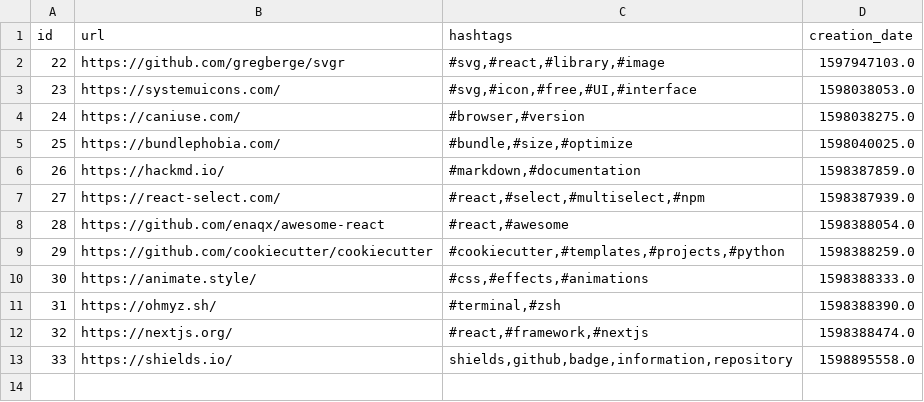
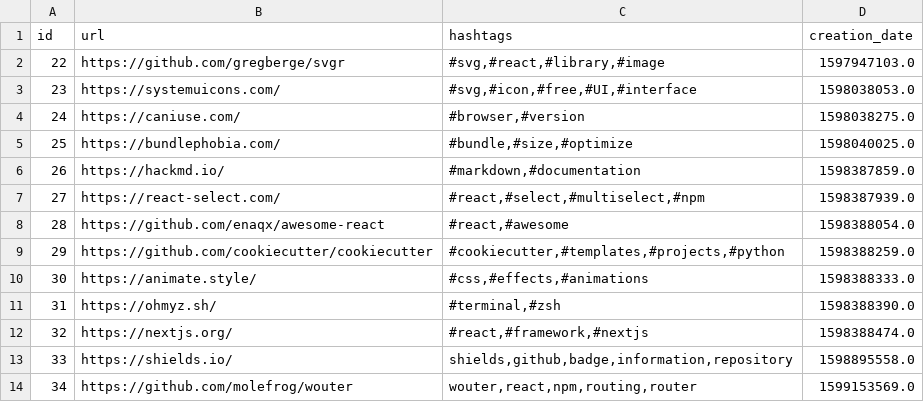
Before and after one commit to Alejandroid17/wikistorage, a CSV file: wikistorage.csv, drawn as a sheet; the diff names each change by its address in the sheet, - before the commit and + after, or states it on an @@ line.

Commit message:
[GitHub Actions] - New entries, more fun!

```diff
--- a/wikistorage.csv
+++ b/wikistorage.csv
+row 14: 34 | https://github.com/molefrog/wouter | wouter,react,npm,routing,router | 1599153569.0
```
Also changed, not shown: 1 other file.
